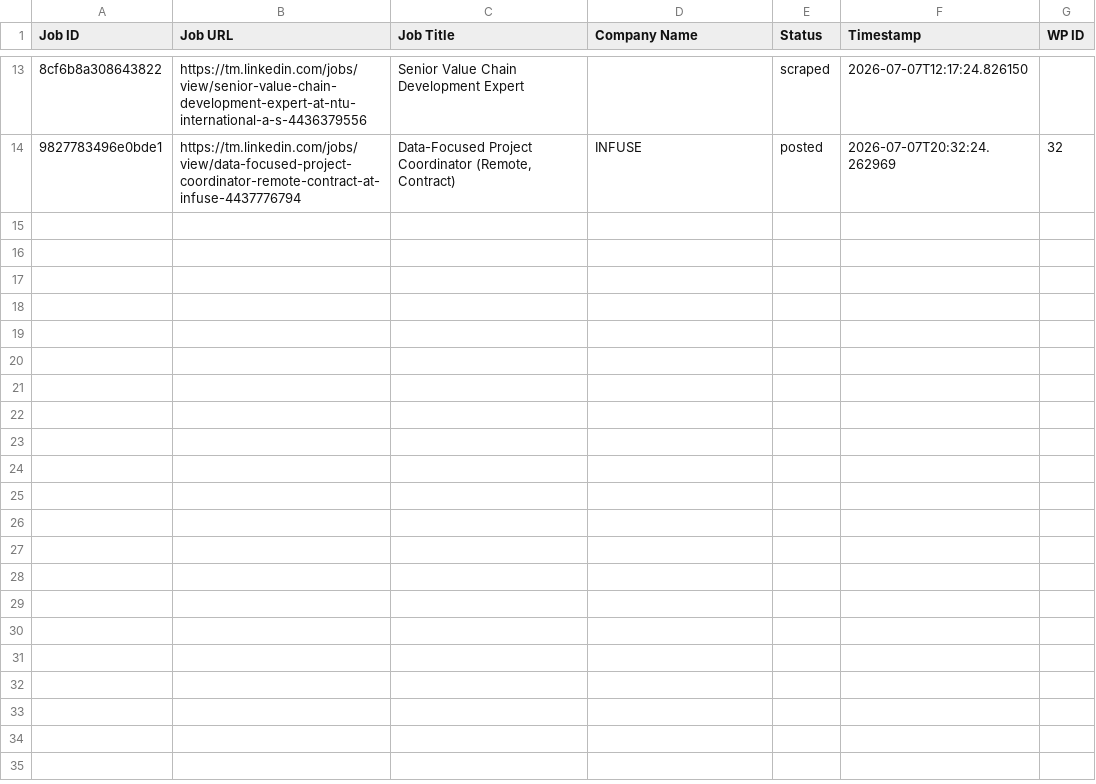
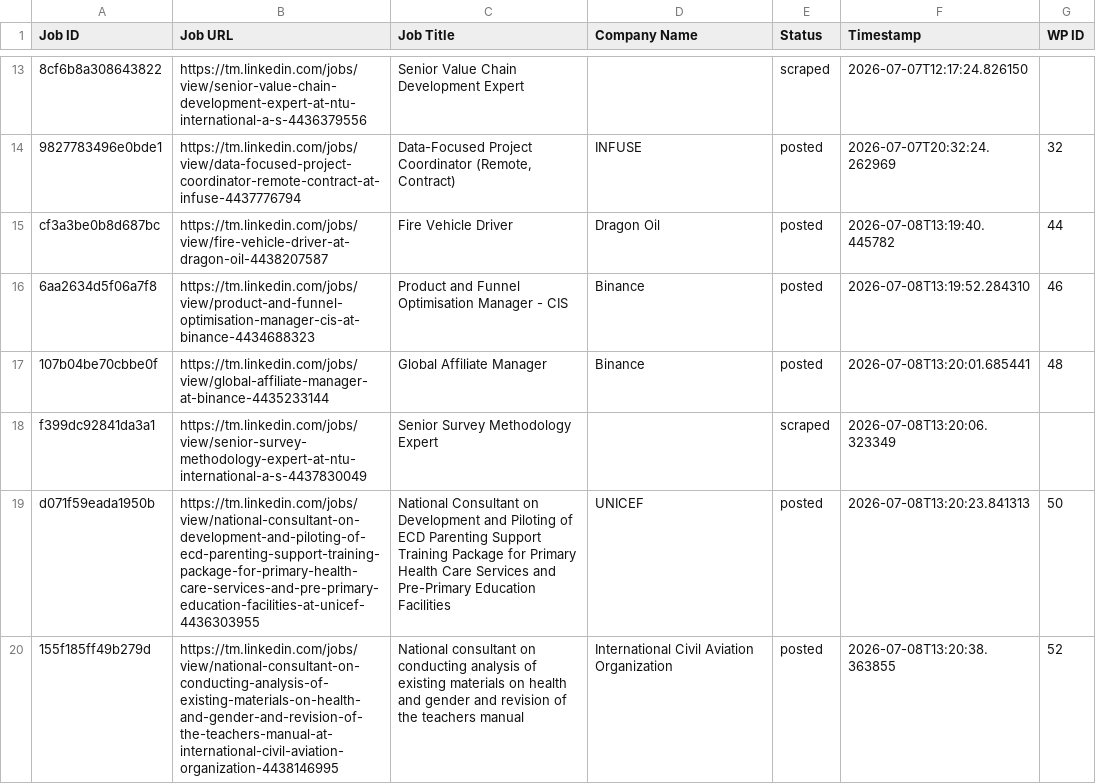
Before and after one commit to vindoky/tm, a CSV file: processed_jobs.csv, drawn as a sheet; only a part is shown, gaps mark what is left out; the diff names each change by its address in the sheet, - before the commit and + after, or states it on an @@ line.

```diff
--- a/processed_jobs.csv
+++ b/processed_jobs.csv
+row 15: cf3a3be0b8d687bc | https://tm.linkedin.com/jobs/view/fire-vehicle-driver-at-dragon-oil-4438207587 | Fire Vehicle Driver | Dragon Oil | posted | 2026-07-08T13:19:40.445782 | 44
+row 16: 6aa2634d5f06a7f8 | https://tm.linkedin.com/jobs/view/product-and-funnel-optimisation-manager-cis-at-binance-4434688323 | Product and Funnel Optimisation Manager - CIS | Binance | posted | 2026-07-08T13:19:52.284310 | 46
+row 17: 107b04be70cbbe0f | https://tm.linkedin.com/jobs/view/global-affiliate-manager-at-binance-4435233144 | Global Affiliate Manager | Binance | posted | 2026-07-08T13:20:01.685441 | 48
+row 18: f399dc92841da3a1 | https://tm.linkedin.com/jobs/view/senior-survey-methodology-expert-at-ntu-international-a-s-4437830049 | Senior Survey Methodology Expert |  | scraped | 2026-07-08T13:20:06.323349
+row 19: d071f59eada1950b | https://tm.linkedin.com/jobs/view/national-consultant-on-development-and-piloting-of-ecd-parenting-support-training-package-for-primary-health-care-services-and-pre-primary-education-facilities-at-unicef-4436303955 | National Consultant on Development and Piloting of ECD Parenting Support Training Package for Primary Health Care Services and Pre-Primary Education Facilities | UNICEF | posted | 2026-07-08T13:20:23.841313 | 50
+row 20: 155f185ff49b279d | https://tm.linkedin.com/jobs/view/national-consultant-on-conducting-analysis-of-existing-materials-on-health-and-gender-and-revision-of-the-teachers-manual-at-international-civil-aviation-organization-4438146995 | National consultant on conducting analysis of existing materials on health and gender and revision of the teachers manual | International Civil Aviation Organization | posted | 2026-07-08T13:20:38.363855 | 52
```
